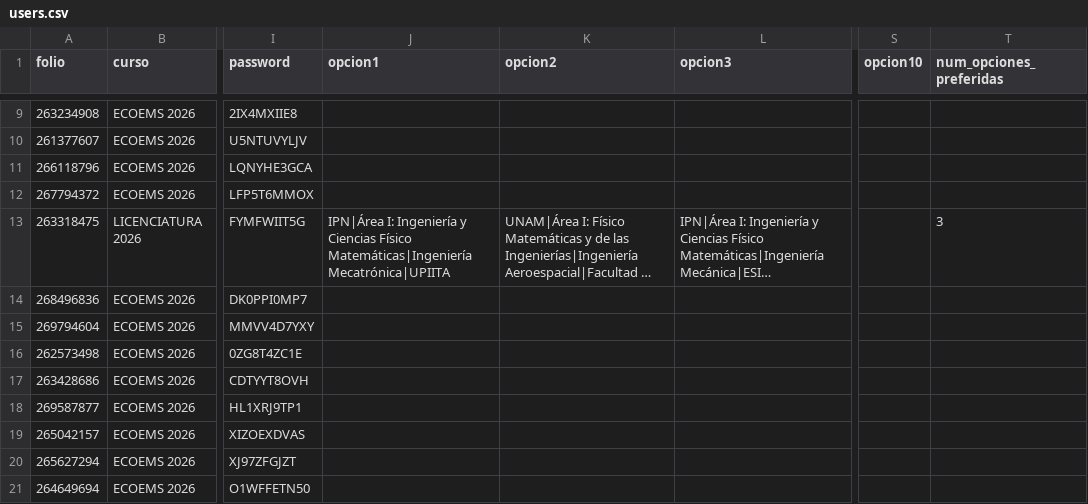
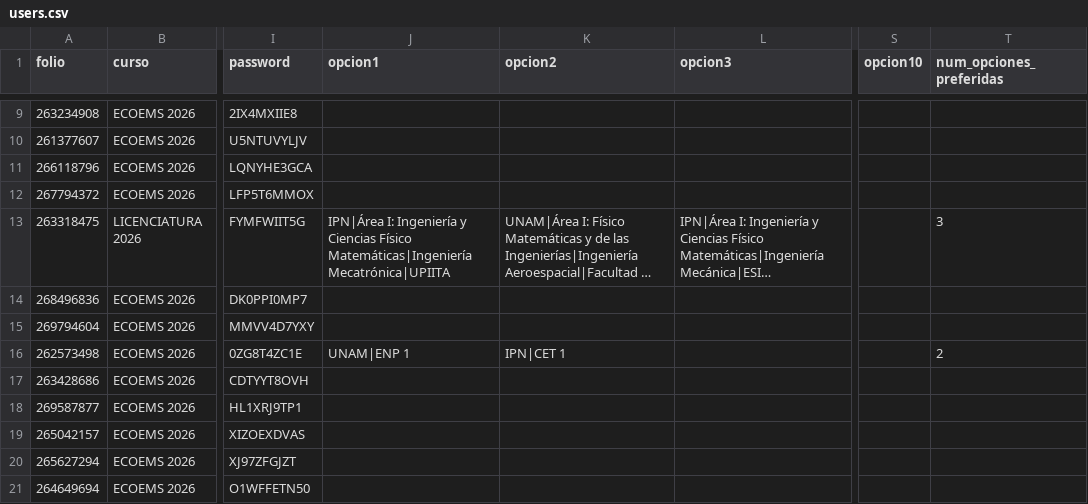
Before and after one commit to sitiocaep/SdEC, a CSV file: users.csv, drawn as a sheet; only a part is shown, gaps mark what is left out; long unchanged cells end in …; the diff names each change by its address in the sheet, - before the commit and + after, or states it on an @@ line.

```diff
--- a/users.csv
+++ b/users.csv
-J16 (opcion1): (empty)
+J16 (opcion1): UNAM|ENP 1
-K16 (opcion2): (empty)
+K16 (opcion2): IPN|CET 1
-T16 (num_opciones_preferidas): (empty)
+T16 (num_opciones_preferidas): 2
```
Also changed, not shown: 5 other files.
